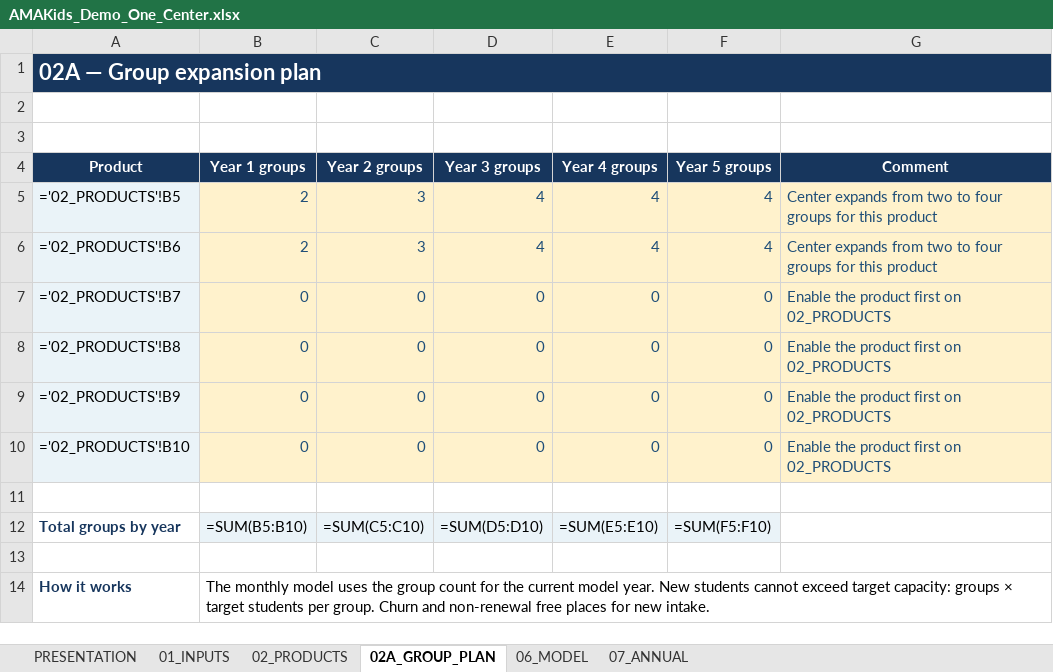
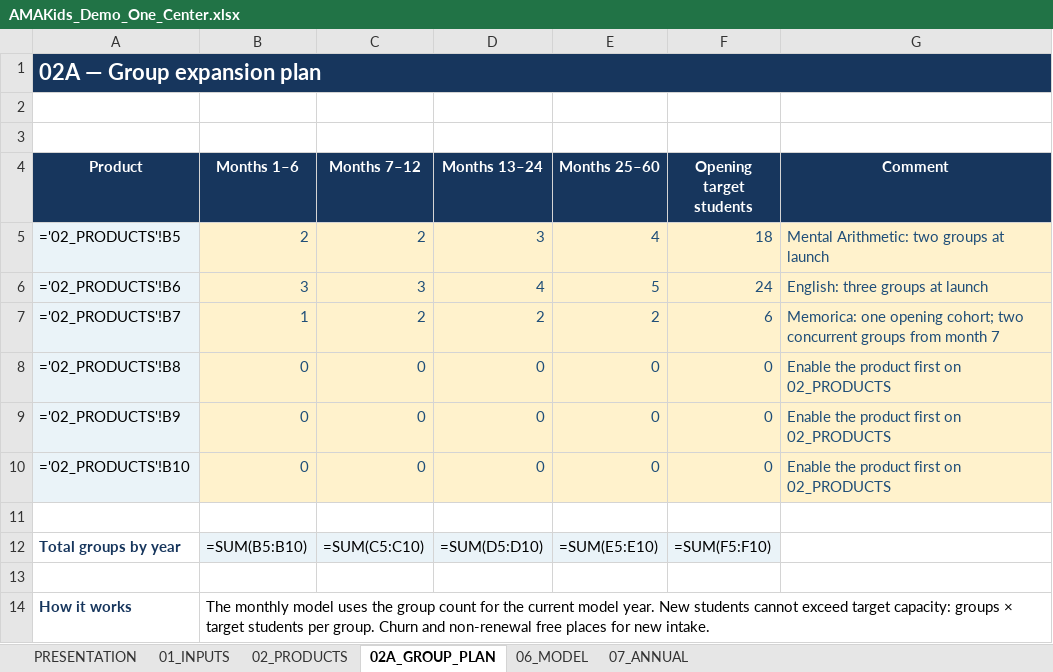
Before and after one commit to annaadragun/amakids-franchise-landing, an Excel workbook: financial-models/AMAKids_Demo_One_Center.xlsx, sheet 02A_GROUP_PLAN, drawn as a sheet; values as stored, in another font and other column widths than the file's, no borders; formulas without a stored value are shown as written; the diff names each change by its address in the sheet, - before the commit and + after, or states it on an @@ line.

```diff
--- a/financial-models/AMAKids_Demo_One_Center.xlsx (sheet 02A_GROUP_PLAN)
+++ b/financial-models/AMAKids_Demo_One_Center.xlsx (sheet 02A_GROUP_PLAN)
-B4: Year 1 groups
+B4: Months 1–6
-C4: Year 2 groups
+C4: Months 7–12
-D4: Year 3 groups
+D4: Months 13–24
-E4: Year 4 groups
+E4: Months 25–60
-F4: Year 5 groups
+F4: Opening target students
-C5 (Months 7–12): 3
+C5 (Months 7–12): 2
-D5 (Months 13–24): 4
+D5 (Months 13–24): 3
-F5 (Opening target students): 4
+F5 (Opening target students): 18
-G5 (Comment): Center expands from two to four groups for this product
+G5 (Comment): Mental Arithmetic: two groups at launch
-B6 (Months 1–6): 2
+B6 (Months 1–6): 3
-E6 (Months 25–60): 4
+E6 (Months 25–60): 5
-F6 (Opening target students): 4
+F6 (Opening target students): 24
-G6 (Comment): Center expands from two to four groups for this product
+G6 (Comment): English: three groups at launch
-B7 (Months 1–6): 0
+B7 (Months 1–6): 1
-C7 (Months 7–12): 0
+C7 (Months 7–12): 2
-D7 (Months 13–24): 0
+D7 (Months 13–24): 2
-E7 (Months 25–60): 0
+E7 (Months 25–60): 2
-F7 (Opening target students): 0
+F7 (Opening target students): 6
-G7 (Comment): Enable the product first on 02_PRODUCTS
+G7 (Comment): Memorica: one opening cohort; two concurrent groups from month 7
```
Also changed, not shown: sheet 06_MODEL, sheet PRESENTATION, sheet 07_ANNUAL, sheet 02_PRODUCTS, sheet 01_INPUTS, charts or pictures, financial-models/AMAKids_Internal_Financial_Calculator.xlsx, 4 other files.
